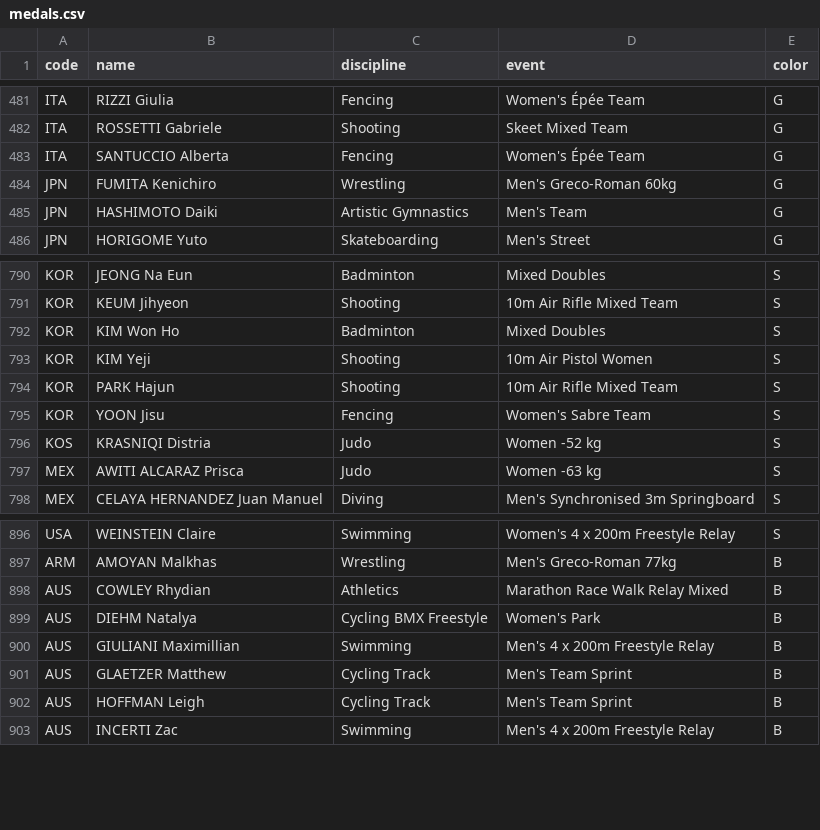
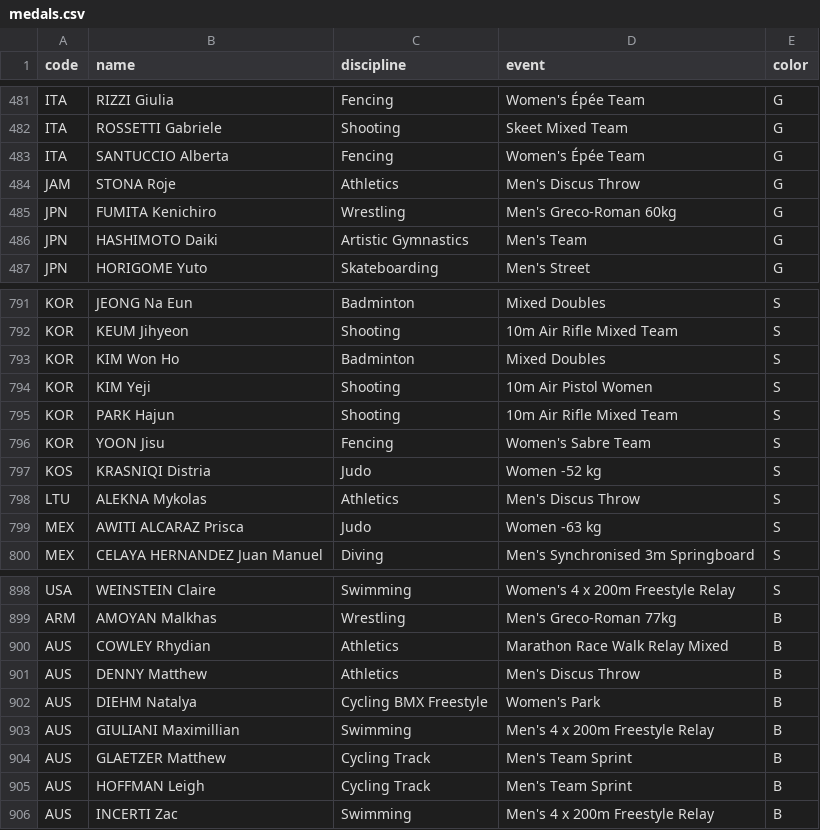
Before and after one commit to taniki/paris2024-data, a CSV file: datasets/medals.csv, drawn as a sheet; only a part is shown, gaps mark what is left out.

```diff
--- a/datasets/medals.csv
+++ b/datasets/medals.csv
@@ -483,2 +483,3 @@ ITA,ROSSETTI Gabriele,Shooting,Skeet Mixed Team,G
 ITA,SANTUCCIO Alberta,Fencing,Women's Épée Team,G
+JAM,STONA Roje,Athletics,Men's Discus Throw,G
 JPN,FUMITA Kenichiro,Wrestling,Men's Greco-Roman 60kg,G
@@ -796,2 +797,3 @@ KOR,YOON Jisu,Fencing,Women's Sabre Team,S
 KOS,KRASNIQI Distria,Judo,Women -52 kg,S
+LTU,ALEKNA Mykolas,Athletics,Men's Discus Throw,S
 MEX,AWITI ALCARAZ Prisca,Judo,Women -63 kg,S
@@ -898,2 +900,3 @@ ARM,AMOYAN Malkhas,Wrestling,Men's Greco-Roman 77kg,B
 AUS,COWLEY Rhydian,Athletics,Marathon Race Walk Relay Mixed,B
+AUS,DENNY Matthew,Athletics,Men's Discus Throw,B
 AUS,DIEHM Natalya,Cycling BMX Freestyle,Women's Park,B
```
Also changed, not shown: datasets/medal_countries.long.auto.csv, datasets/medal_countries.wide.auto.csv, 1 other file.
